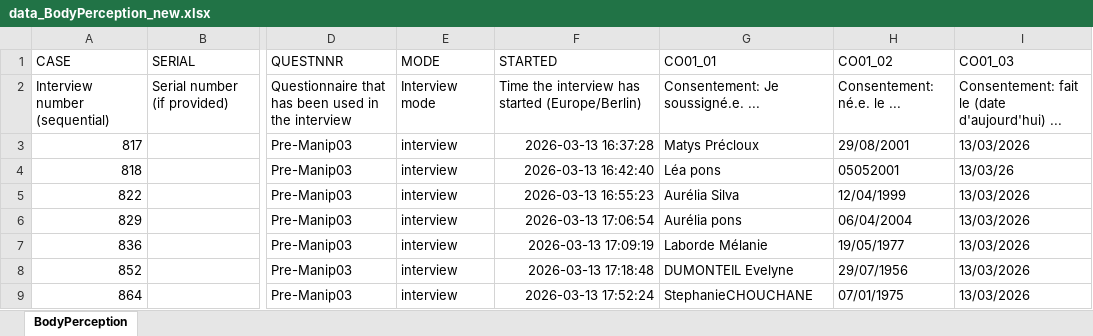
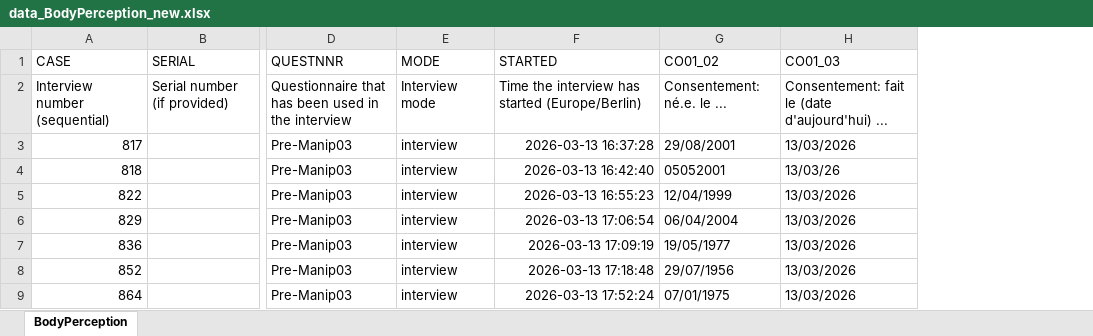
Before and after one commit to DelphineHun-student/Hund.Delphine-Project, an Excel workbook: DAT/raw/data_BodyPerception_new.xlsx, sheet BodyPerception, drawn as a sheet; only a part is shown, gaps mark what is left out; values as stored, in another font and other column widths than the file's, no borders; the diff names each change by its address in the sheet, - before the commit and + after, or states it on an @@ line.

```diff
--- a/DAT/raw/data_BodyPerception_new.xlsx (sheet BodyPerception)
+++ b/DAT/raw/data_BodyPerception_new.xlsx (sheet BodyPerception)
-column G (CO01_01), rows 2-9: Consentement: Je soussigné.e. ... | Matys Précloux | Léa pons | Aurélia Silva | Aurélia pons | Laborde Mélanie | DUMONTEIL Evelyne | StephanieCHOUCHANE
```
Also changed, not shown: DAT/raw/data_BodyPerception.xlsx, 2 other files.
